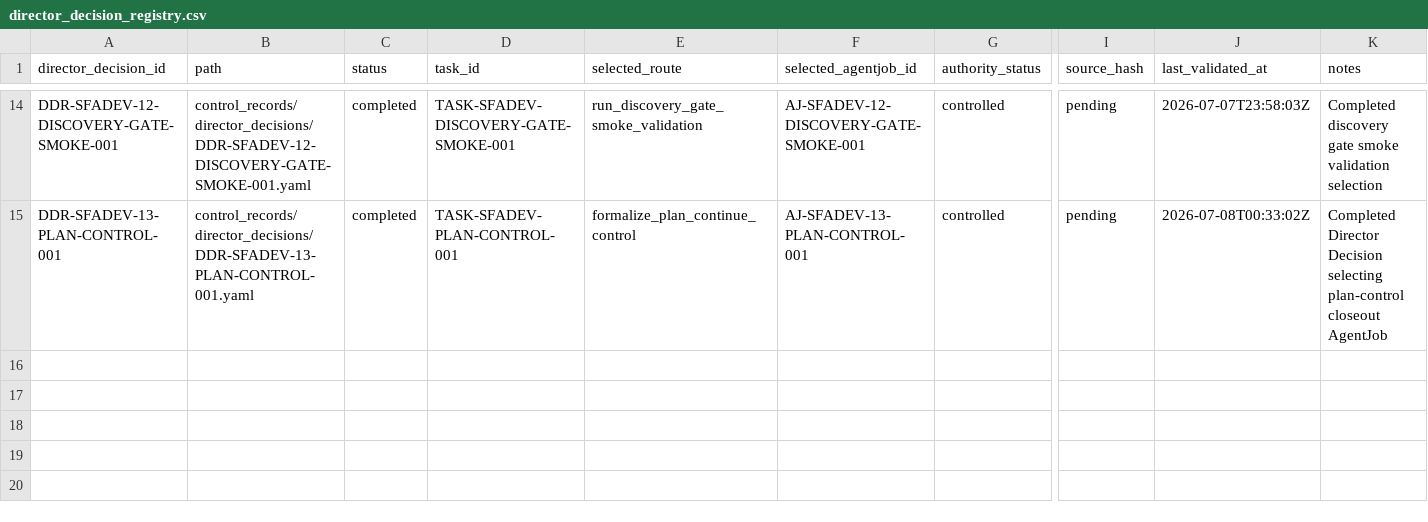
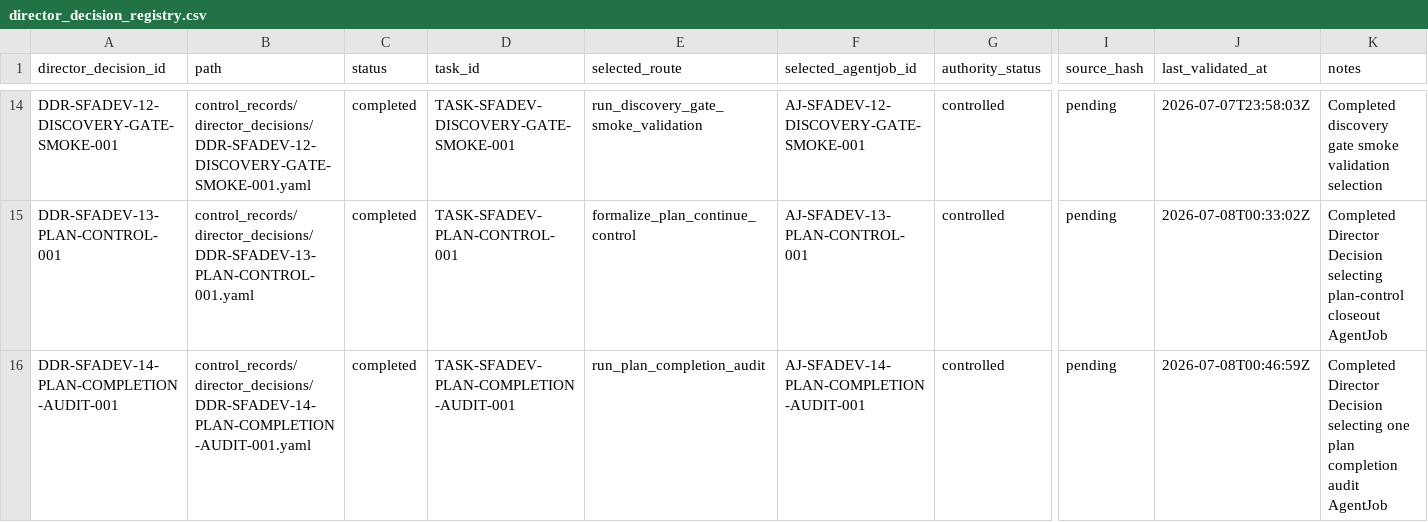
Before and after one commit to AngryOwlAI/sys-for-ai-dev, a CSV file: Sys4AI/registries/director_decision_registry.csv, drawn as a sheet; only a part is shown, gaps mark what is left out; rows hold the shown columns only; the diff names each change by its address in the sheet, - before the commit and + after, or states it on an @@ line.

```diff
--- a/Sys4AI/registries/director_decision_registry.csv
+++ b/Sys4AI/registries/director_decision_registry.csv
+row 16: DDR-SFADEV-14-PLAN-COMPLETION-AUDIT-001 | control_records/director_decisions/DDR-SFADEV-14-PLAN-COMPLETION-AUDIT-001.yaml | completed | TASK-SFADEV-PLAN-COMPLETION-AUDIT-001 | run_plan_completion_audit | AJ-SFADEV-14-PLAN-COMPLETION-AUDIT-001 | controlled | pending | 2026-07-08T00:46:59Z | Completed Director Decision selecting one plan completion audit AgentJob
```
Also changed, not shown: Sys4AI/registries/agentjob_registry.csv, Sys4AI/registries/control_record_registry.csv, 15 other files.
